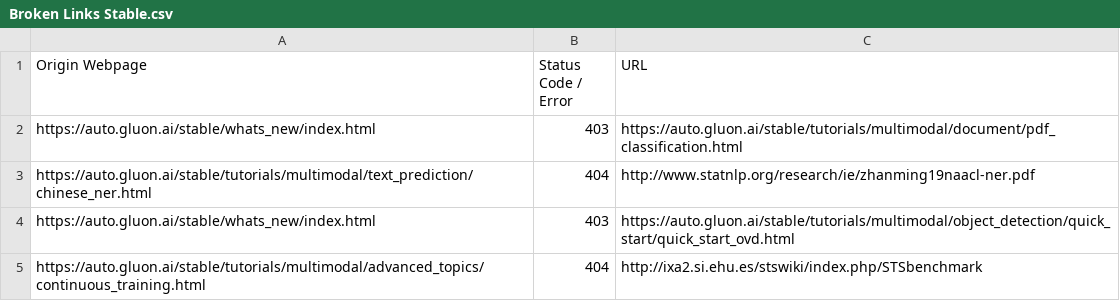
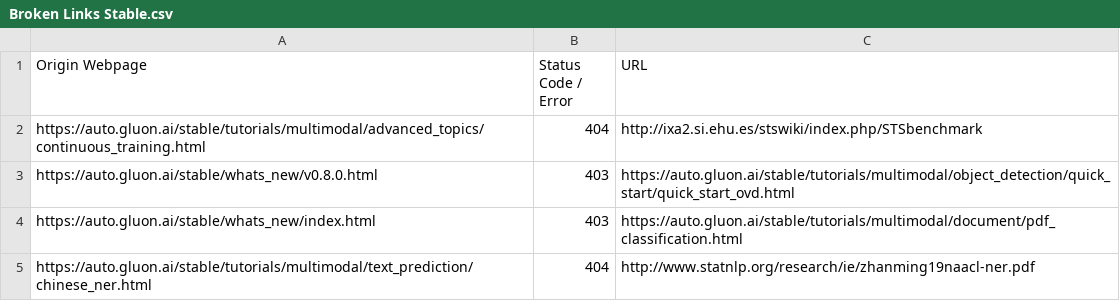
Before and after one commit to autogluon/autogluon-brokenlinks, a CSV file: Broken Links Stable.csv, drawn as a sheet.

```diff
--- a/Broken Links Stable.csv
+++ b/Broken Links Stable.csv
@@ -1,5 +1,5 @@
 Origin Webpage,Status Code / Error,URL
+https://auto.gluon.ai/stable/tutorials/multimodal/advanced_topics/continuous_training.html ,404,http://ixa2.si.ehu.es/stswiki/index.php/STSbenchmark
+https://auto.gluon.ai/stable/whats_new/v0.8.0.html ,403,https://auto.gluon.ai/stable/tutorials/multimodal/object_detection/quick_start/quick_start_ovd.html
 https://auto.gluon.ai/stable/whats_new/index.html ,403,https://auto.gluon.ai/stable/tutorials/multimodal/document/pdf_classification.html
 https://auto.gluon.ai/stable/tutorials/multimodal/text_prediction/chinese_ner.html ,404,http://www.statnlp.org/research/ie/zhanming19naacl-ner.pdf
-https://auto.gluon.ai/stable/whats_new/index.html ,403,https://auto.gluon.ai/stable/tutorials/multimodal/object_detection/quick_start/quick_start_ovd.html
-https://auto.gluon.ai/stable/tutorials/multimodal/advanced_topics/continuous_training.html ,404,http://ixa2.si.ehu.es/stswiki/index.php/STSbenchmark
```
